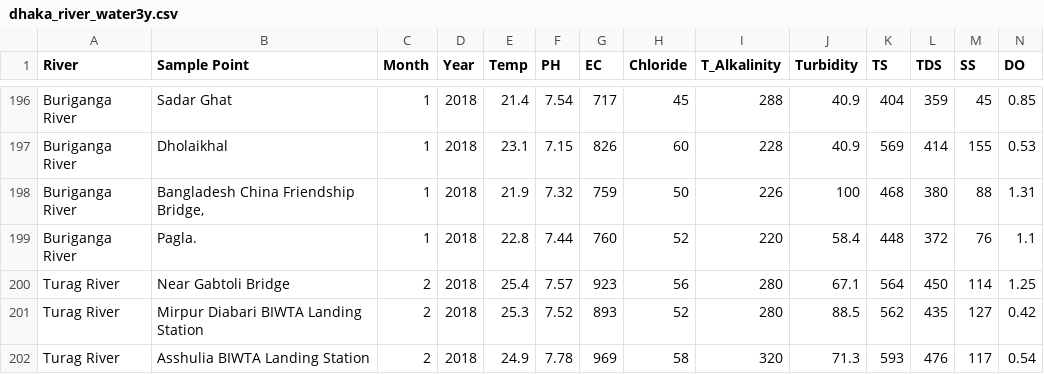
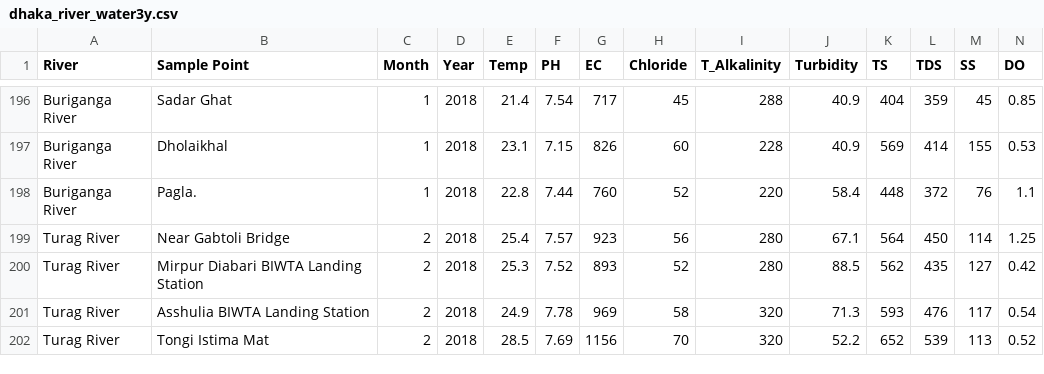
Before and after one commit to foyzul86/Data-Set, a CSV file: dhaka_river_water3y.csv, drawn as a sheet; only a part is shown, gaps mark what is left out; the shorter side is filled out with more unchanged rows; rows hold the shown columns only; the diff names each change by its address in the sheet, - before the commit and + after, or states it on an @@ line.

Commit message:
Update dhaka_river_water3y.csv

```diff
--- a/dhaka_river_water3y.csv
+++ b/dhaka_river_water3y.csv
-row 198: Buriganga River | Bangladesh China Friendship Bridge, | 1 | 2018 | 21.9 | 7.32 | 759 | 50 | 226 | 100 | 468 | 380 | 88 | 1.31
```
